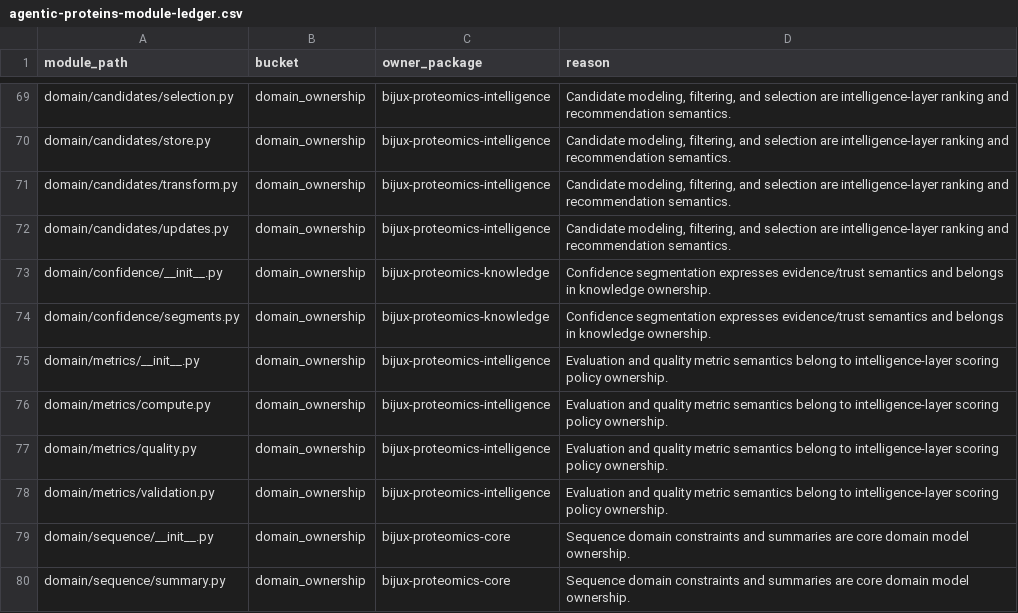
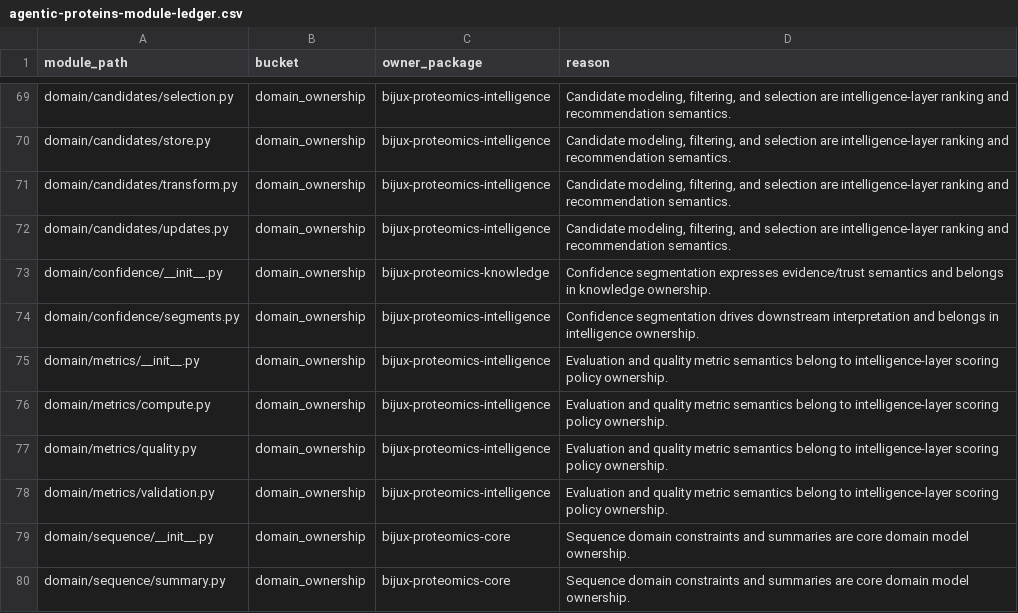
Before and after one commit to bijux/bijux-proteomics, a CSV file: docs/09-bijux-proteomics-runtime/migration-ledger/agentic-proteins-module-ledger.csv, drawn as a sheet; only a part is shown, gaps mark what is left out.

Commit message:
refactor(intelligence): move structure confidence ownership out of knowledge

```diff
--- a/docs/09-bijux-proteomics-runtime/migration-ledger/agentic-proteins-module-ledger.csv
+++ b/docs/09-bijux-proteomics-runtime/migration-ledger/agentic-proteins-module-ledger.csv
@@ -73,3 +73,3 @@ domain/candidates/updates.py,domain_ownership,bijux-proteomics-intelligence,"Can
 domain/confidence/__init__.py,domain_ownership,bijux-proteomics-knowledge,Confidence segmentation expresses evidence/trust semantics and belongs in knowledge ownership.
-domain/confidence/segments.py,domain_ownership,bijux-proteomics-knowledge,Confidence segmentation expresses evidence/trust semantics and belongs in knowledge ownership.
+domain/confidence/segments.py,domain_ownership,bijux-proteomics-intelligence,Confidence segmentation drives downstream interpretation and belongs in intelligence ownership.
 domain/metrics/__init__.py,domain_ownership,bijux-proteomics-intelligence,Evaluation and quality metric semantics belong to intelligence-layer scoring policy ownership.
```
Also changed, not shown: 9 other files.
